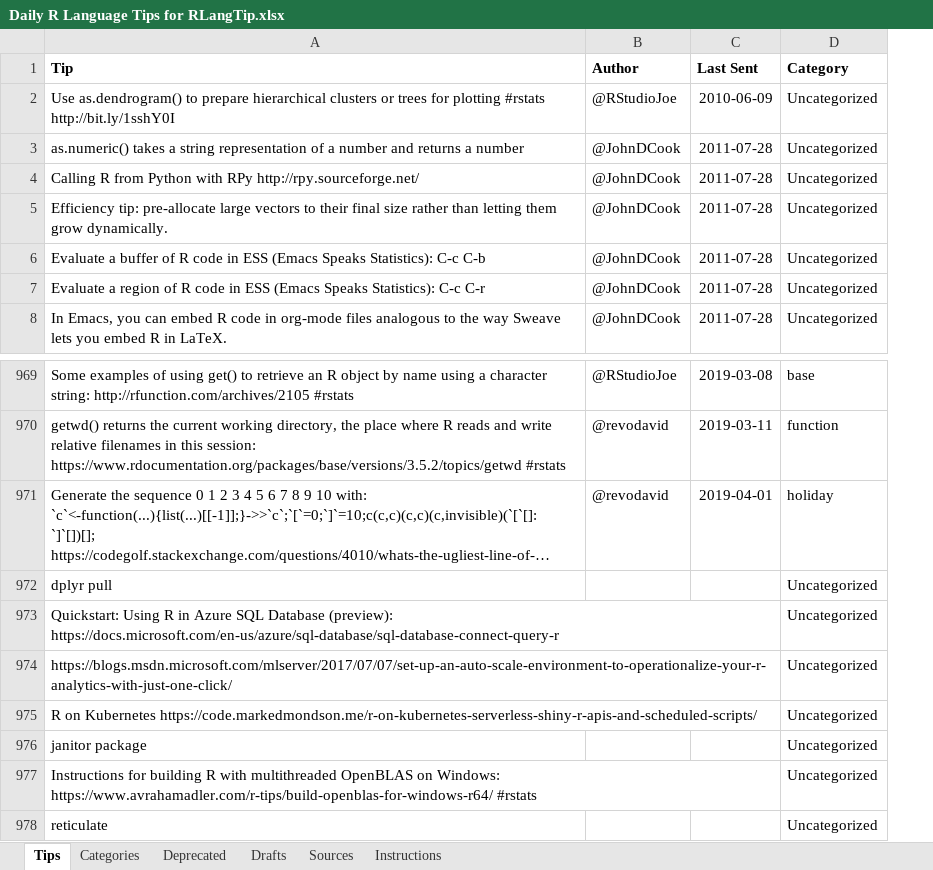
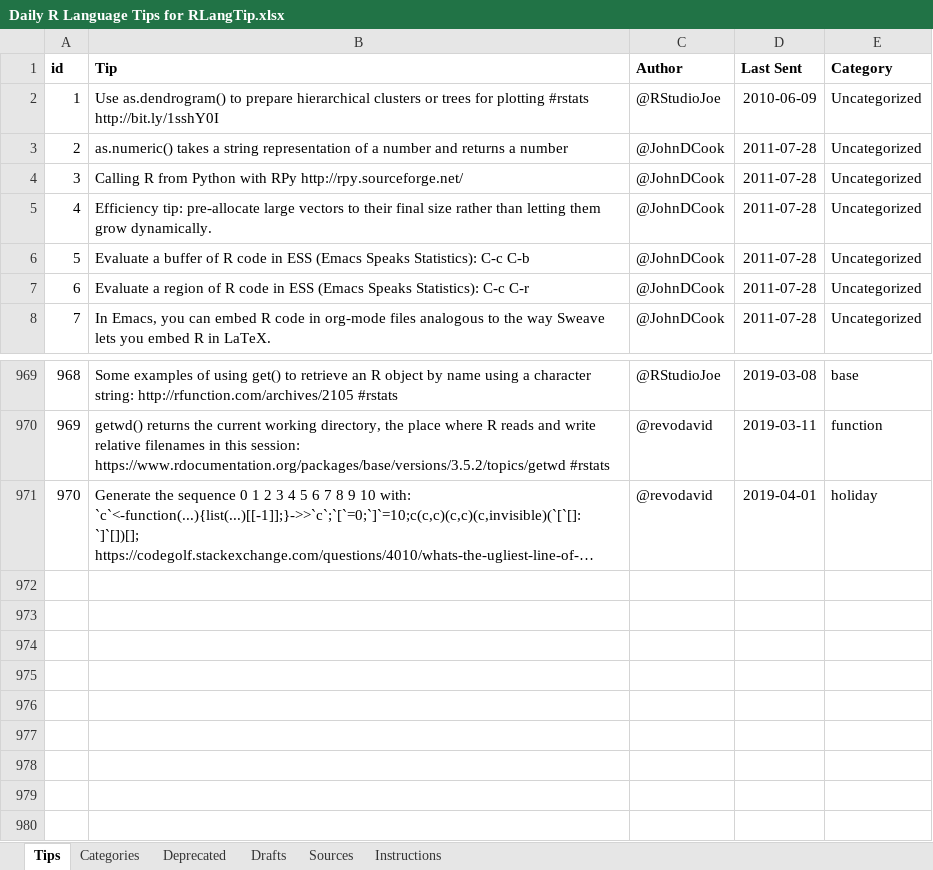
Before and after one commit to revodavid/rlangtip, an Excel workbook: Daily R Language Tips for RLangTip.xlsx, sheet Tips, drawn as a sheet; only a part is shown, gaps mark what is left out; long unchanged cells end in …; values as stored, in another font and other column widths than the file's, no borders; charts and pictures not drawn; removed rows and columns are numbered as before the commit, all else as after; the diff names each change by its address in the sheet, - before the commit and + after, or states it on an @@ line.

Commit message:
Added id column

```diff
--- a/Daily R Language Tips for RLangTip.xlsx (sheet Tips)
+++ b/Daily R Language Tips for RLangTip.xlsx (sheet Tips)
+column A (id), rows 2-8: 1 | 2 | 3 | 4 | 5 | 6 | 7; rows 969-971: 968 | 969 | 970
-row 972: dplyr pull |  |  | Uncategorized
-row 973: Quickstart: Using R in Azure SQL Database (preview): https://docs.microsoft.com/en-us/azure/sql-database/sql-database-connect-query-r |  |  | Uncategorized
-row 974: https://blogs.msdn.microsoft.com/mlserver/2017/07/07/set-up-an-auto-scale-environment-to-operationalize-your-r-analytics-with-just-one-click/ |  |  | Uncategorized
-row 975: R on Kubernetes https://code.markedmondson.me/r-on-kubernetes-serverless-shiny-r-apis-and-scheduled-scripts/ |  |  | Uncategorized
-row 976: janitor package |  |  | Uncategorized
-row 977: Instructions for building R with multithreaded OpenBLAS on Windows: https://www.avrahamadler.com/r-tips/build-openblas-for-windows-r64/ #rstats |  |  | Uncategorized
-row 978: reticulate |  |  | Uncategorized
```
Also changed, not shown: charts or pictures.
